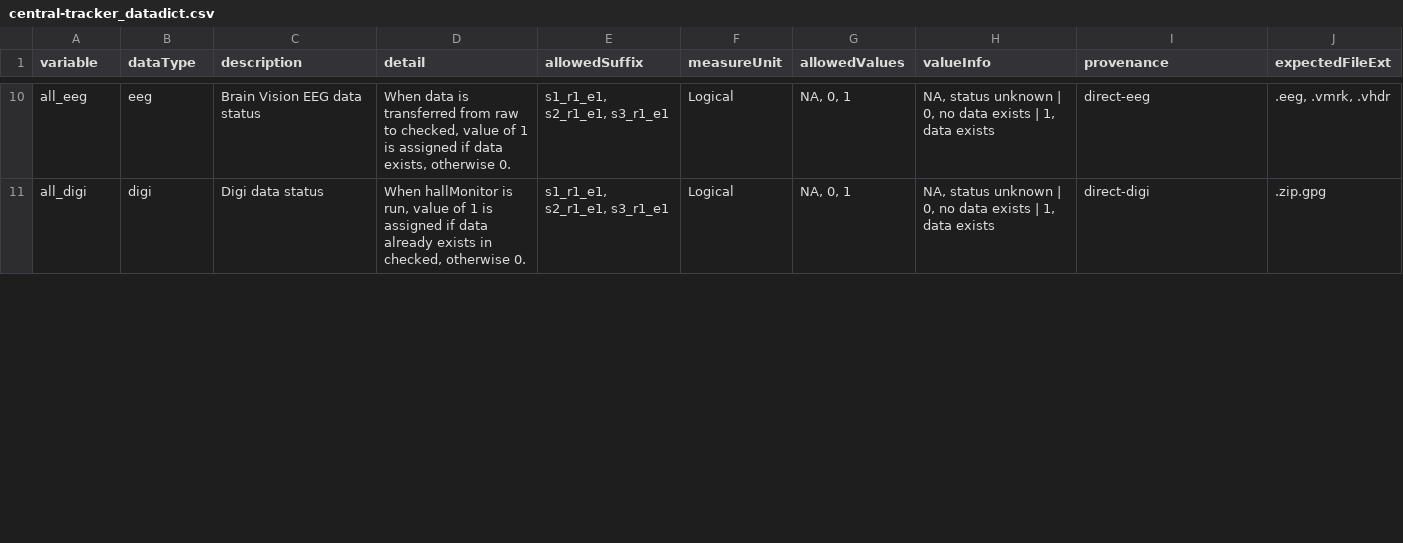
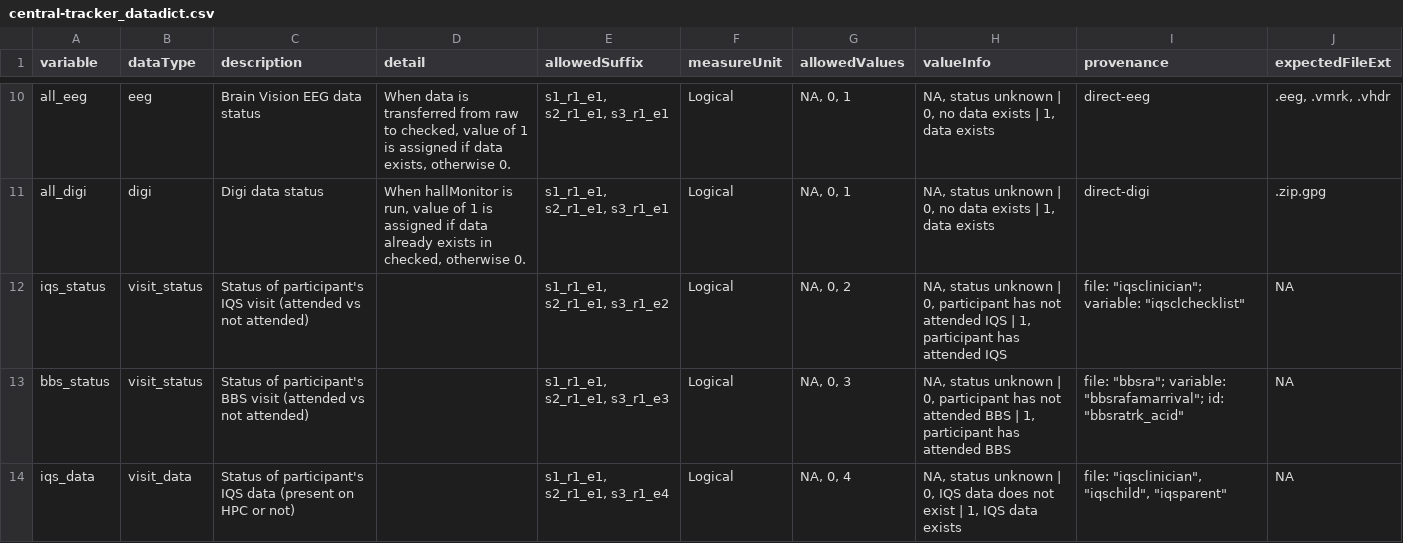
Before and after one commit to NDCLab/thrive-dataset, a CSV file: data-monitoring/data-dictionary/central-tracker_datadict.csv, drawn as a sheet; only a part is shown, gaps mark what is left out; the diff covers the shown part only; the diff names each change by its address in the sheet, - before the commit and + after, or states it on an @@ line.

Commit message:
added new rows for iqs_status, bbs_status, iqs_data, and bbs_data

```diff
--- a/data-monitoring/data-dictionary/central-tracker_datadict.csv
+++ b/data-monitoring/data-dictionary/central-tracker_datadict.csv
+row 12: iqs_status | visit_status | Status of participant's IQS visit (attended vs not attended) |  | s1_r1_e1, s2_r1_e1, s3_r1_e2 | Logical | NA, 0, 2 | NA, status unknown | 0, participant has not attended IQS | 1, participant has attended IQS | file: "iqsclinician"; variable: "iqsclchecklist" | NA
+row 13: bbs_status | visit_status | Status of participant's BBS visit (attended vs not attended) |  | s1_r1_e1, s2_r1_e1, s3_r1_e3 | Logical | NA, 0, 3 | NA, status unknown | 0, participant has not attended BBS | 1, participant has attended BBS | file: "bbsra"; variable: "bbsrafamarrival"; id: "bbsratrk_acid" | NA
+row 14: iqs_data | visit_data | Status of participant's IQS data (present on HPC or not) |  | s1_r1_e1, s2_r1_e1, s3_r1_e4 | Logical | NA, 0, 4 | NA, status unknown | 0, IQS data does not exist | 1, IQS data exists | file: "iqsclinician", "iqschild", "iqsparent" | NA
```
Also changed, not shown: 1 added row and 2 edited cells elsewhere in this file.
